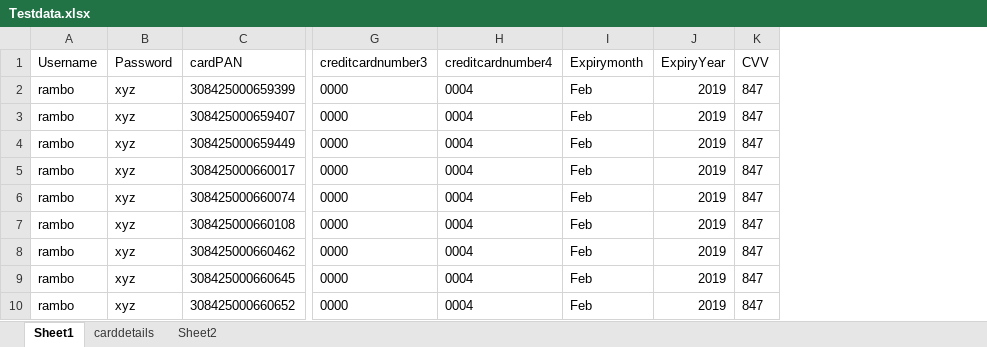
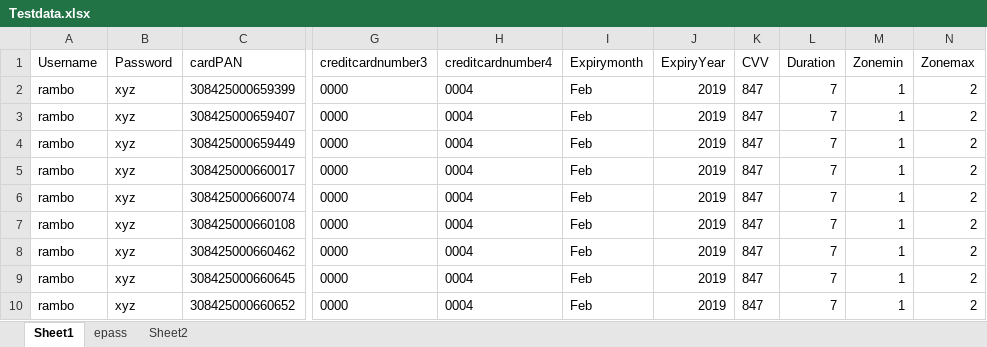
Before and after one commit to rraopatil/Automation, an Excel workbook: Automation_Testdata/Testdata.xlsx, sheet Sheet1, drawn as a sheet; only a part is shown, gaps mark what is left out; values as stored, in another font and other column widths than the file's, no borders; the diff names each change by its address in the sheet, - before the commit and + after, or states it on an @@ line.

```diff
--- a/Automation_Testdata/Testdata.xlsx (sheet Sheet1)
+++ b/Automation_Testdata/Testdata.xlsx (sheet Sheet1)
-sheet tab: carddetails
+sheet tab: epass
+column L (Duration), rows 2-10: all 7
+column M (Zonemin), rows 2-10: all 1
+column N (Zonemax), rows 2-10: all 2
```
Also changed, not shown: sheet epass, 16 other files.
